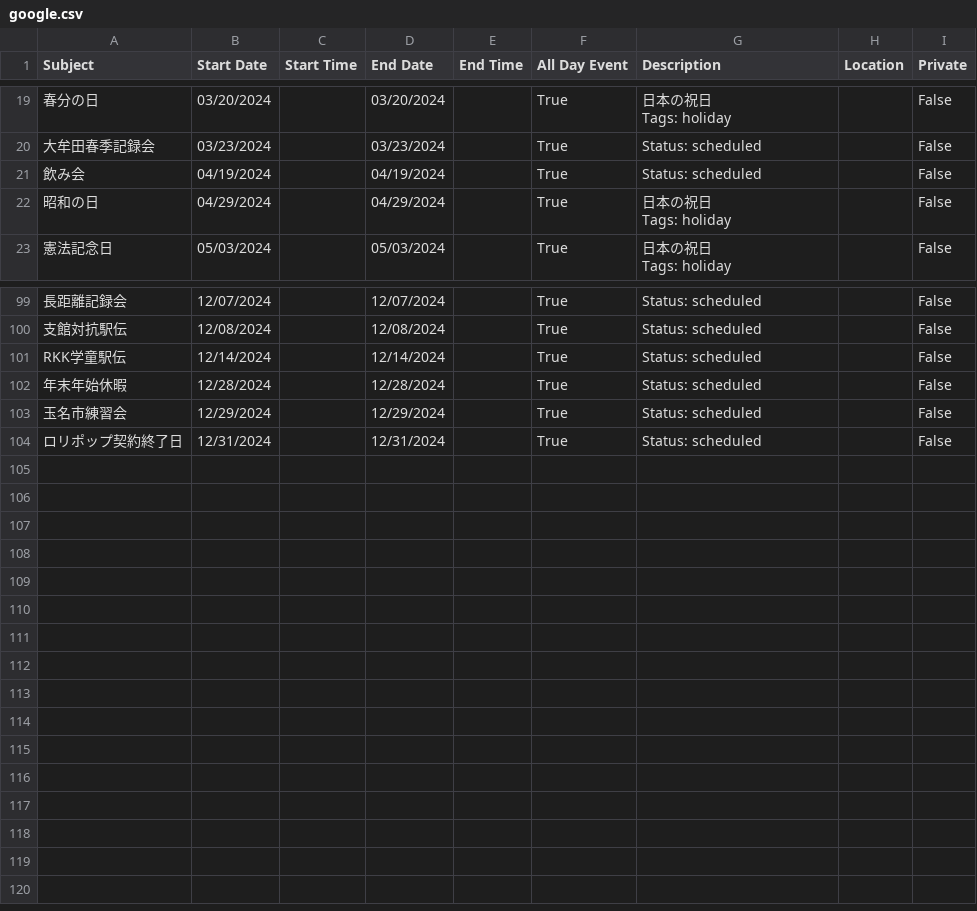
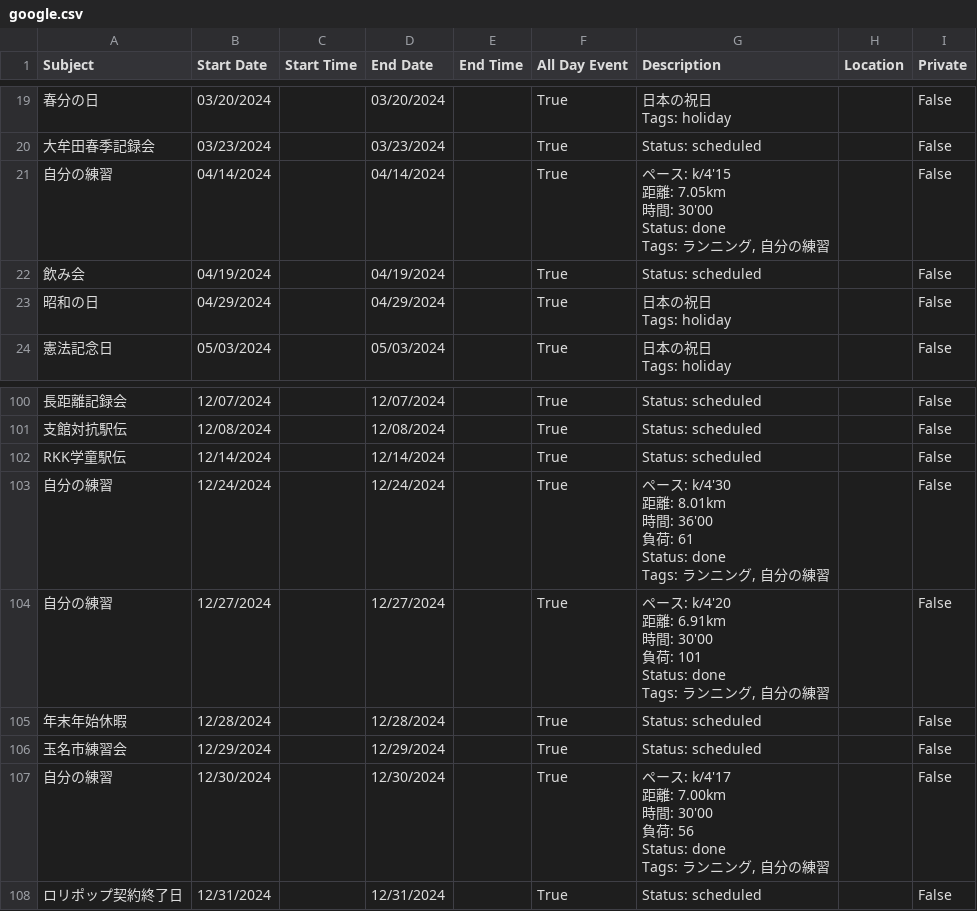
Before and after one commit to tatsuki-github/INBOX, a CSV file: out/2024/google.csv, drawn as a sheet; only a part is shown, gaps mark what is left out; ↵ is a line break in a cell; the diff names each change by its address in the sheet, - before the commit and + after, or states it on an @@ line.

```diff
--- a/out/2024/google.csv
+++ b/out/2024/google.csv
+row 21: 自分の練習 | 04/14/2024 |  | 04/14/2024 |  | True | ペース: k/4'15 ↵ 距離: 7.05km ↵ 時間: 30'00 ↵ Status: done ↵ Tags: ランニング, 自分の練習 |  | False
+row 103: 自分の練習 | 12/24/2024 |  | 12/24/2024 |  | True | ペース: k/4'30 ↵ 距離: 8.01km ↵ 時間: 36'00 ↵ 負荷: 61 ↵ Status: done ↵ Tags: ランニング, 自分の練習 |  | False
+row 104: 自分の練習 | 12/27/2024 |  | 12/27/2024 |  | True | ペース: k/4'20 ↵ 距離: 6.91km ↵ 時間: 30'00 ↵ 負荷: 101 ↵ Status: done ↵ Tags: ランニング, 自分の練習 |  | False
+row 107: 自分の練習 | 12/30/2024 |  | 12/30/2024 |  | True | ペース: k/4'17 ↵ 距離: 7.00km ↵ 時間: 30'00 ↵ 負荷: 56 ↵ Status: done ↵ Tags: ランニング, 自分の練習 |  | False
```
Also changed, not shown: out/2024/notion.csv, out/2024/source.csv, 13 other files.
